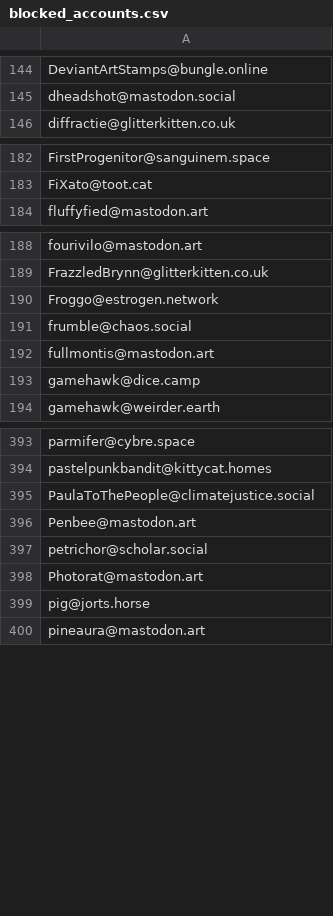
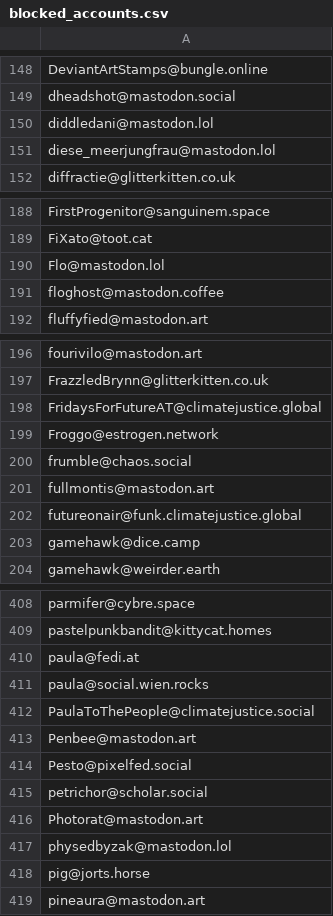
Before and after one commit to kromonos/userful_files, a CSV file: Mastodon blocks/blocked_accounts.csv, drawn as a sheet; only a part is shown, gaps mark what is left out; the diff covers the shown part only.

```diff
--- a/Mastodon blocks/blocked_accounts.csv
+++ b/Mastodon blocks/blocked_accounts.csv
@@ -145,2 +149,4 @@ DeviantArtStamps@bungle.online
 dheadshot@mastodon.social
+diddledani@mastodon.lol
+diese_meerjungfrau@mastodon.lol
 diffractie@glitterkitten.co.uk
@@ -183,2 +189,4 @@ FirstProgenitor@sanguinem.space
 FiXato@toot.cat
+Flo@mastodon.lol
+floghost@mastodon.coffee
 fluffyfied@mastodon.art
@@ -189,2 +197,3 @@ fourivilo@mastodon.art
 FrazzledBrynn@glitterkitten.co.uk
+FridaysForFutureAT@climatejustice.global
 Froggo@estrogen.network
@@ -192,2 +201,3 @@ frumble@chaos.social
 fullmontis@mastodon.art
+futureonair@funk.climatejustice.global
 gamehawk@dice.camp
@@ -394,6 +409,10 @@ parmifer@cybre.space
 pastelpunkbandit@kittycat.homes
+paula@fedi.at
+paula@social.wien.rocks
 PaulaToThePeople@climatejustice.social
 Penbee@mastodon.art
+Pesto@pixelfed.social
 petrichor@scholar.social
 Photorat@mastodon.art
+physedbyzak@mastodon.lol
 pig@jorts.horse
```
Also changed, not shown: 17 added rows elsewhere in this file, Mastodon blocks/blocked_domains.csv.
